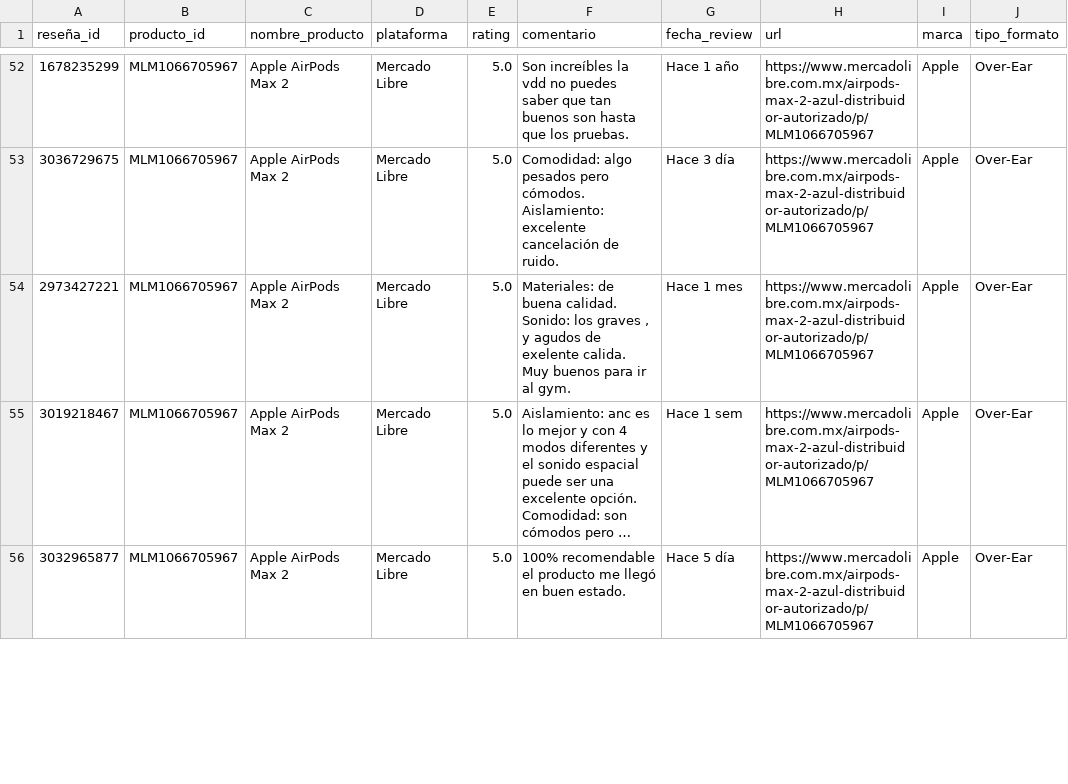
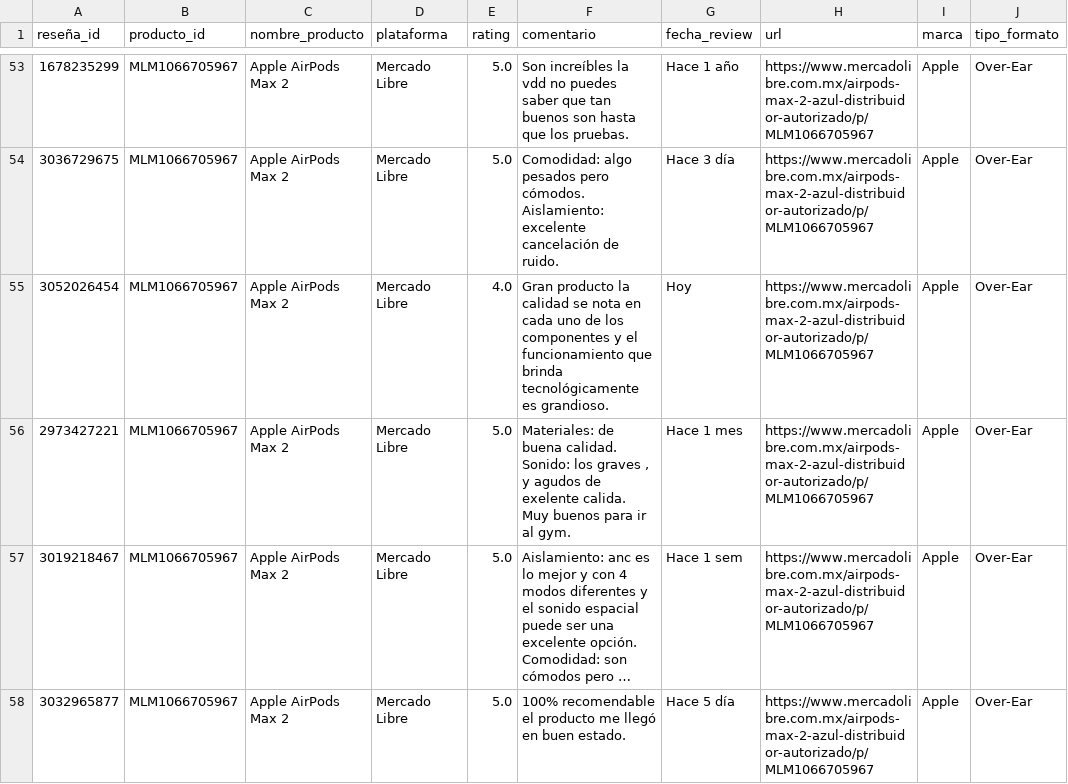
Before and after one commit to Davor-vm/Proyeto_Integrador_Resenas, a CSV file: data/raw/reviews_raw.csv, drawn as a sheet; only a part is shown, gaps mark what is left out; long unchanged cells end in …; the diff covers the shown part only.

```diff
--- a/data/raw/reviews_raw.csv
+++ b/data/raw/reviews_raw.csv
@@ -53,2 +54,3 @@
 3036729675,MLM1066705967,Apple AirPods Max 2,Mercado Libre,5.0,Comodidad: algo pesados pero cómodos. Aislamiento: excelente cancelación de ruido.,Hace 3 día,https://www.mercadolibre.com.mx/airpods-max-2-azul-distribuidor-autorizado/p/MLM1066705967,Apple,Over-Ear
+3052026454,MLM1066705967,Apple AirPods Max 2,Mercado Libre,4.0,Gran producto la calidad se nota en cada uno de los componentes y el funcionamiento que brinda tecnológicamente es grandioso.,Hoy,https://www.mercadolibre.com.mx/airpods-max-2-azul-distribuidor-autorizado/p/MLM1066705967,Apple,Over-Ear
 2973427221,MLM1066705967,Apple AirPods Max 2,Mercado Libre,5.0,"Materiales: de buena calidad. Sonido: los graves , y agudos de exelente calida. Muy buenos para ir al gym.",Hace 1 mes,https://www.mercadolibre.com.mx/airpods-max-2-azul-distribuidor-autorizado/p/MLM1066705967,Apple,Over-Ear
```
Also changed, not shown: 1 added row, 1 removed row and 1 moved row elsewhere in this file, data/processed/dataset_final.csv, data/processed/reviews_clean.csv, 6 other files.
